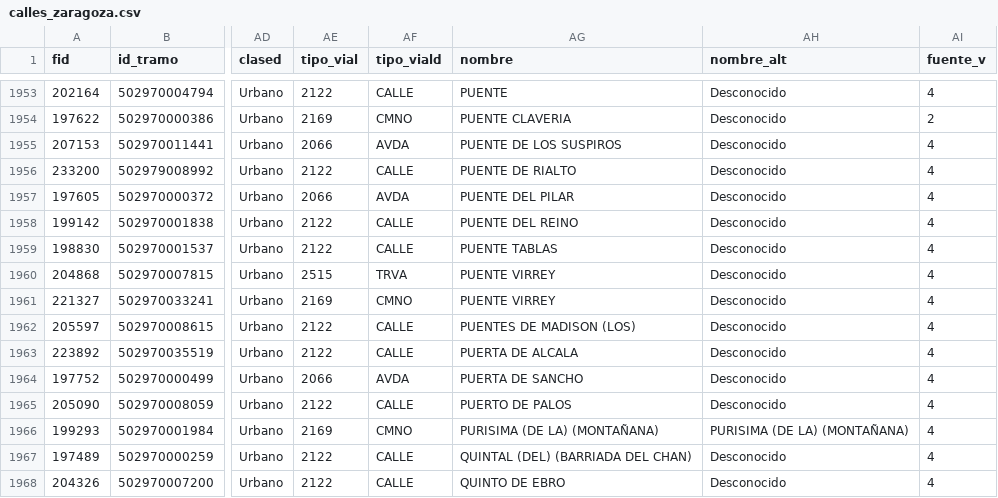
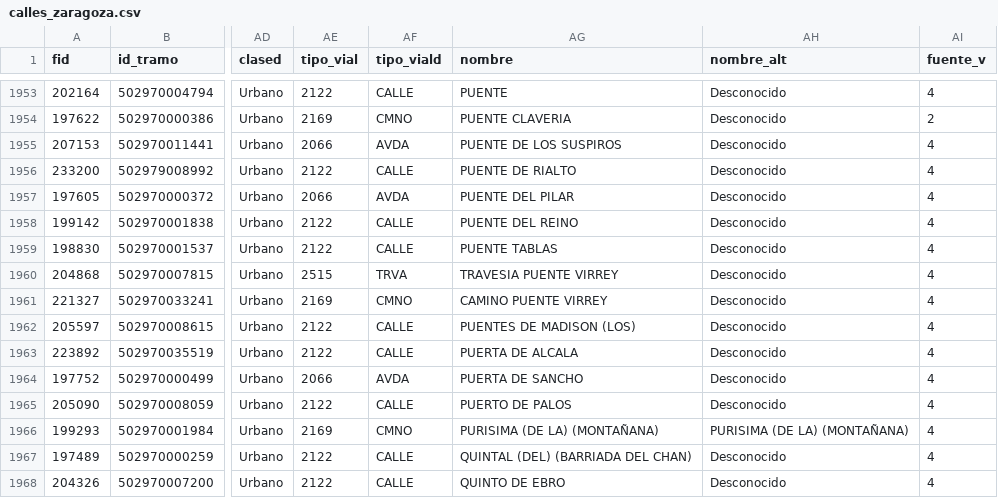
Before and after one commit to franciscoredpiso/taratura-form, a CSV file: calles_zaragoza.csv, drawn as a sheet; only a part is shown, gaps mark what is left out; the diff names each change by its address in the sheet, - before the commit and + after, or states it on an @@ line.

Commit message:
Add files via upload

```diff
--- a/calles_zaragoza.csv
+++ b/calles_zaragoza.csv
-AG1960 (nombre): PUENTE VIRREY
+AG1960 (nombre): TRAVESIA PUENTE VIRREY
-AG1961 (nombre): PUENTE VIRREY
+AG1961 (nombre): CAMINO PUENTE VIRREY
```
